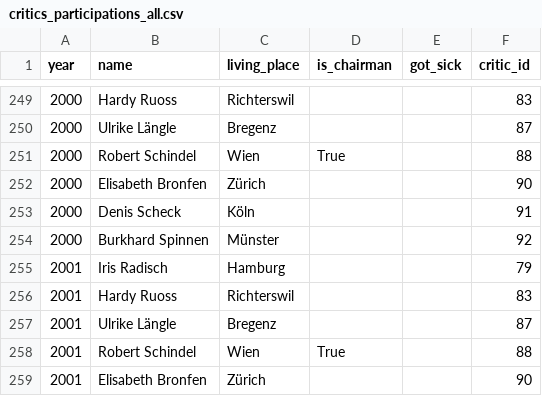
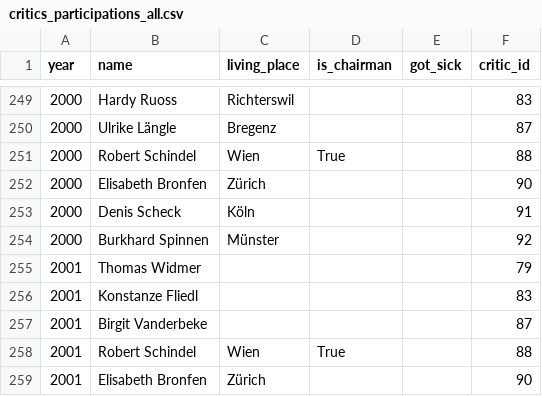
Before and after one commit to senzelden/bachmannpreis, a CSV file: critics_participations_all.csv, drawn as a sheet; only a part is shown, gaps mark what is left out.

```diff
--- a/critics_participations_all.csv
+++ b/critics_participations_all.csv
@@ -254,5 +254,5 @@ year,name,living_place,is_chairman,got_sick,critic_id
 2000,Burkhard Spinnen,Münster,,,92
-2001,Iris Radisch,Hamburg,,,79
-2001,Hardy Ruoss,Richterswil,,,83
-2001,Ulrike Längle,Bregenz,,,87
+2001,Thomas Widmer,"",,,79
+2001,Konstanze Fliedl,"",,,83
+2001,Birgit Vanderbeke,"",,,87
 2001,Robert Schindel,Wien,True,,88
```
Also changed, not shown: 4 other files.
